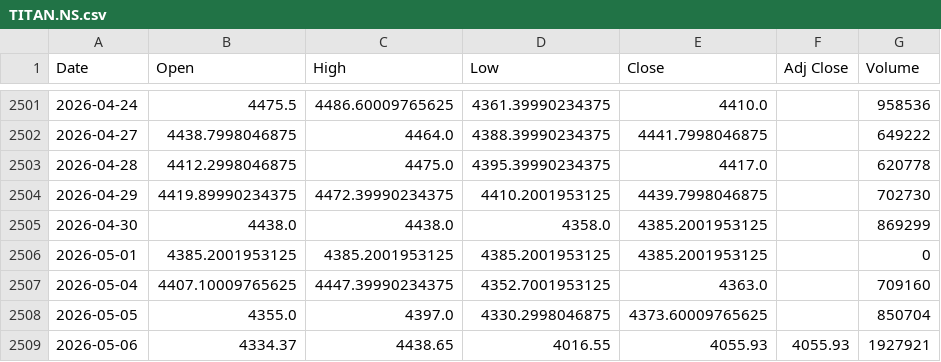
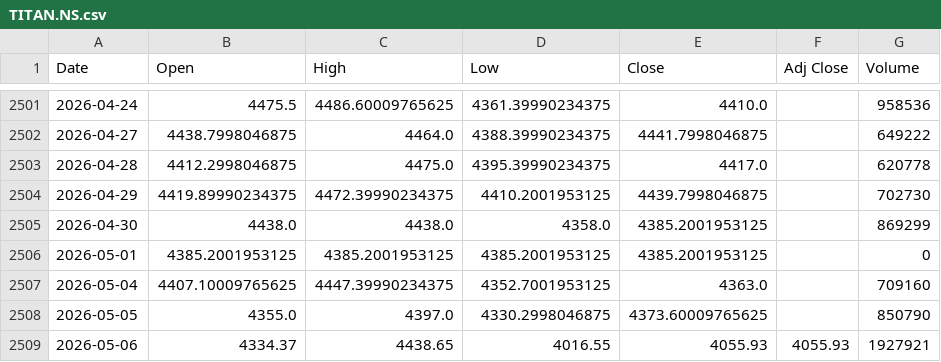
Before and after one commit to DivyeBhatnagar/Stock-Price-Prediction-using-LSTM, a CSV file: stock-prediction/data/stocks/TITAN.NS.csv, drawn as a sheet; only a part is shown, gaps mark what is left out.

```diff
--- a/stock-prediction/data/stocks/TITAN.NS.csv
+++ b/stock-prediction/data/stocks/TITAN.NS.csv
@@ -2507,3 +2507,3 @@ Date,Open,High,Low,Close,Adj Close,Volume
 2026-05-04,4407.10009765625,4447.39990234375,4352.7001953125,4363.0,,709160
-2026-05-05,4355.0,4397.0,4330.2998046875,4373.60009765625,,850704
+2026-05-05,4355.0,4397.0,4330.2998046875,4373.60009765625,,850790
 2026-05-06,4334.37,4438.65,4016.55,4055.93,4055.93,1927921
```
Also changed, not shown: stock-prediction/data/stocks/HDFCBANK.NS.csv, stock-prediction/data/stocks/SUNPHARMA.NS.csv, 2 other files.
